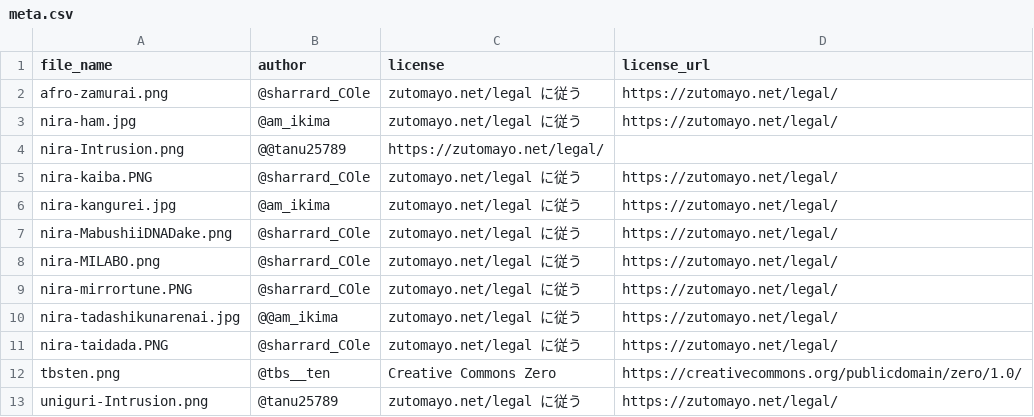
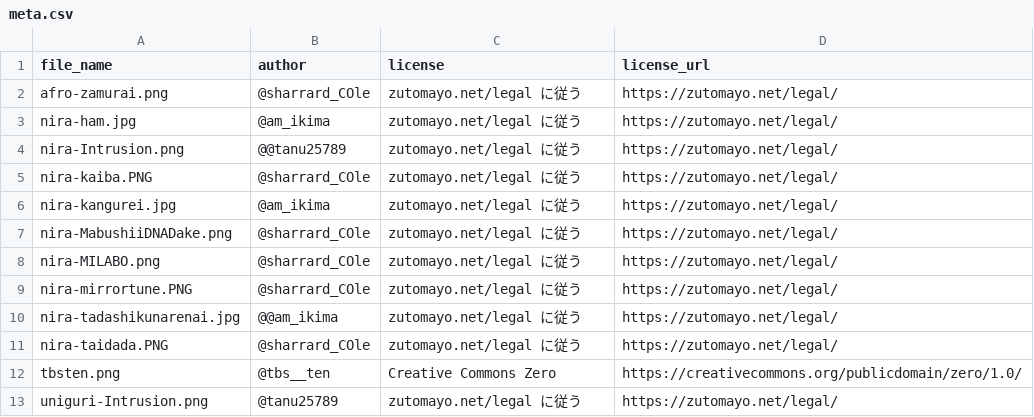
Before and after one commit to TBSten/lgtm, a CSV file: meta.csv, drawn as a sheet.

```diff
--- a/meta.csv
+++ b/meta.csv
@@ -3,3 +3,3 @@ afro-zamurai.png, @sharrard_COle, zutomayo.net/legal に従う, https://zutomayo
 nira-ham.jpg, @am_ikima, zutomayo.net/legal に従う, https://zutomayo.net/legal/
-nira-Intrusion.png, @@tanu25789, https://zutomayo.net/legal/
+nira-Intrusion.png, @@tanu25789, zutomayo.net/legal に従う, https://zutomayo.net/legal/
 nira-kaiba.PNG, @sharrard_COle, zutomayo.net/legal に従う, https://zutomayo.net/legal/
```
Also changed, not shown: 4 other files.
